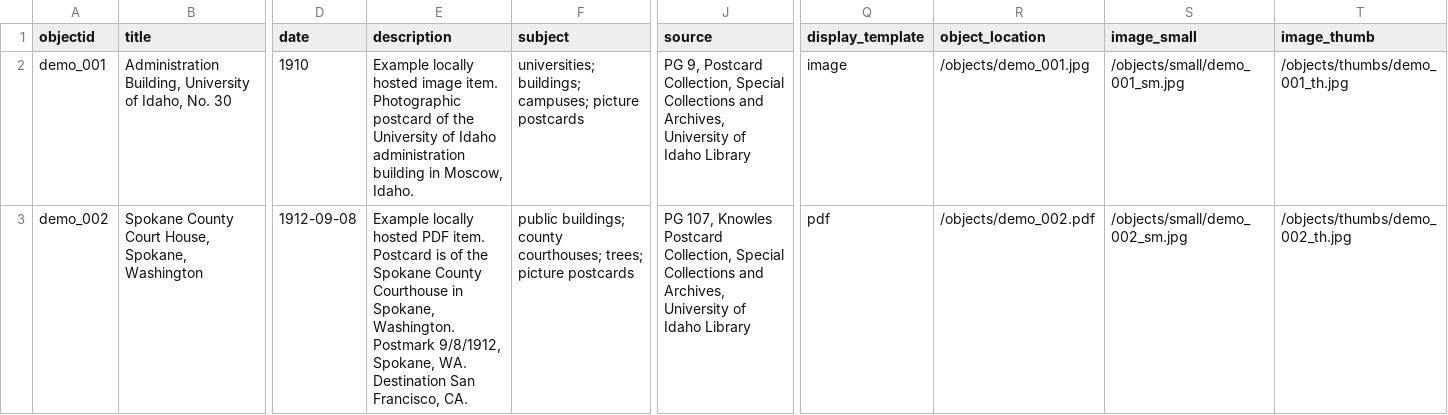
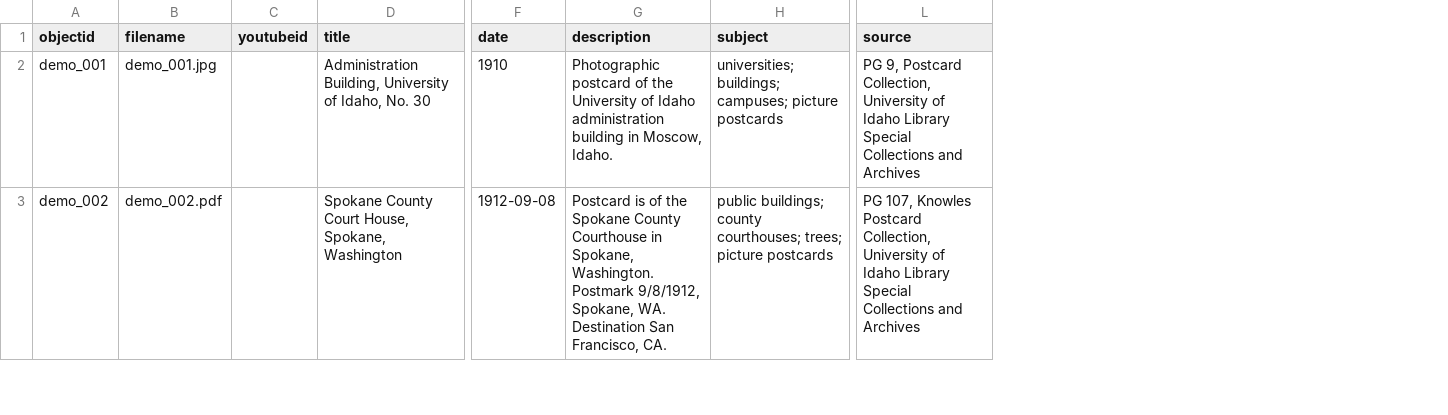
Before and after one commit to CollectionBuilder/collectionbuilder-gh, a CSV file: _data/demo-metadata.csv, drawn as a sheet; only a part is shown, gaps mark what is left out; removed rows and columns are numbered as before the commit, all else as after; the diff covers the shown part only; the diff names each change by its address in the sheet, - before the commit and + after, or states it on an @@ line.

Commit message:
fix demo-metadata

```diff
--- a/_data/demo-metadata.csv
+++ b/_data/demo-metadata.csv
+column B (filename), rows 2-3: demo_001.jpg | demo_002.pdf
+column C (youtubeid), empty
-column Q (display_template), rows 2-3: image | pdf
-column R (object_location), rows 2-3: /objects/demo_001.jpg | /objects/demo_002.pdf
-column S (image_small), rows 2-3: /objects/small/demo_001_sm.jpg | /objects/small/demo_002_sm.jpg
-column T (image_thumb), rows 2-3: /objects/thumbs/demo_001_th.jpg | /objects/thumbs/demo_002_th.jpg
-G2 (description): Example locally hosted image item. Photographic postcard…
+G2 (description): Photographic postcard…
-L2 (source): …Postcard Collection, Special Collections and Archives, University of Idaho Library
+L2 (source): …Postcard Collection, University of Idaho Library Special Collections and Archives
-G3 (description): Example locally hosted PDF item. Postcard is…
+G3 (description): Postcard is…
-L3 (source): …Postcard Collection, Special Collections and Archives, University of Idaho Library
+L3 (source): …Postcard Collection, University of Idaho Library Special Collections and Archives
```
Also changed, not shown: 2 removed rows and 25 edited cells elsewhere in this file.
